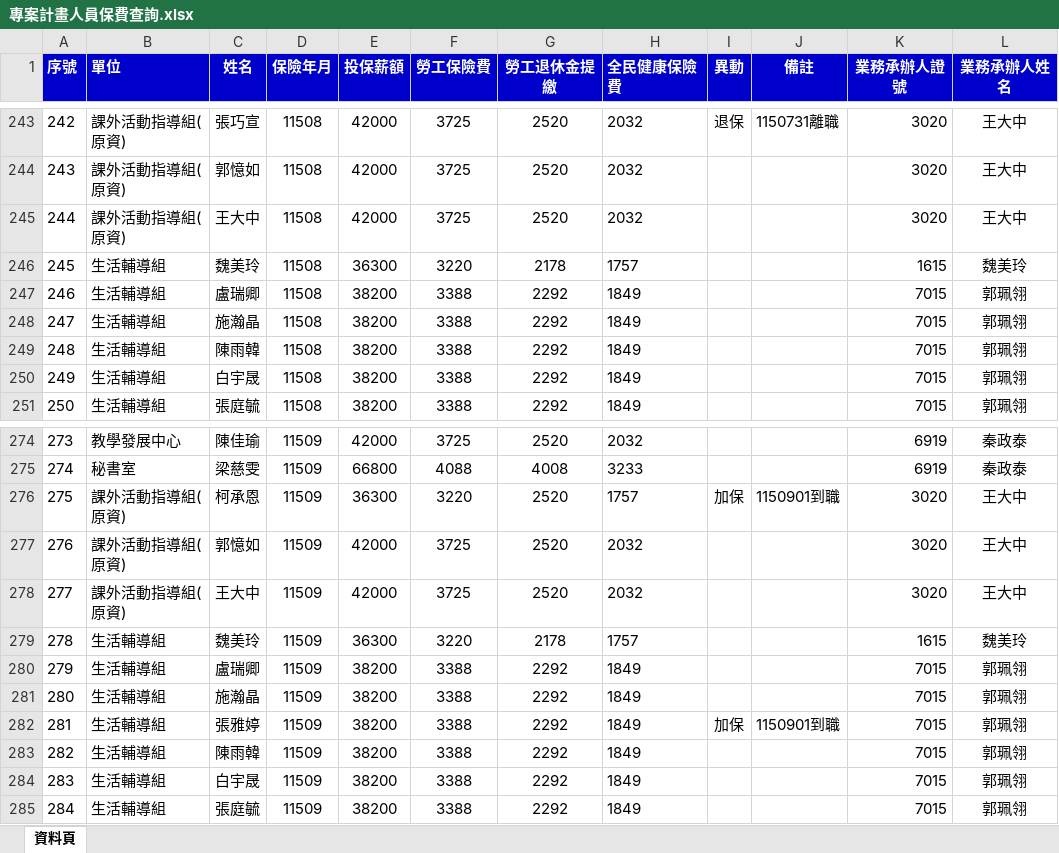
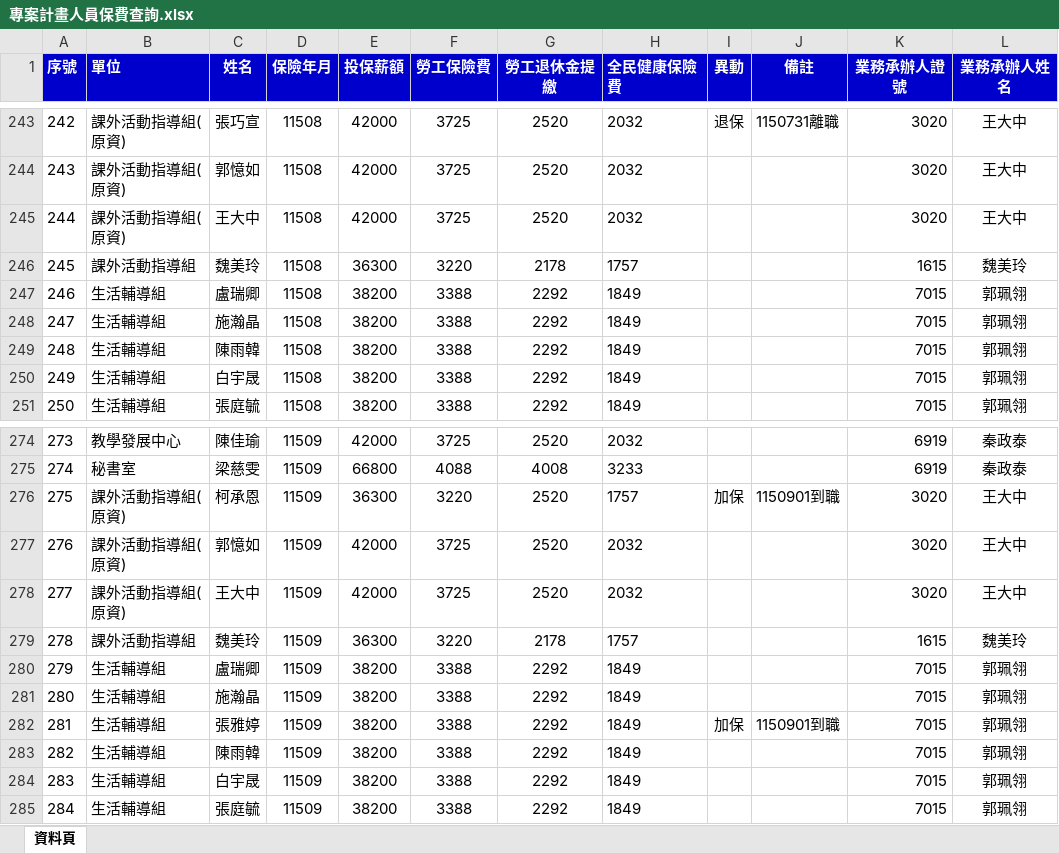
Before and after one commit to angellee09/Project_Insurance-premium, an Excel workbook: 專案計畫人員保費查詢.xlsx, sheet 資料頁, drawn as a sheet; only a part is shown, gaps mark what is left out; values as stored, in another font and other column widths than the file's, no borders; the diff covers the shown part only; the diff names each change by its address in the sheet, - before the commit and + after, or states it on an @@ line.

```diff
--- a/專案計畫人員保費查詢.xlsx (sheet 資料頁)
+++ b/專案計畫人員保費查詢.xlsx (sheet 資料頁)
-B246 (單位): 生活輔導組
+B246 (單位): 課外活動指導組
-B279 (單位): 生活輔導組
+B279 (單位): 課外活動指導組
```
Also changed, not shown: 5 edited cells elsewhere in this sheet.
